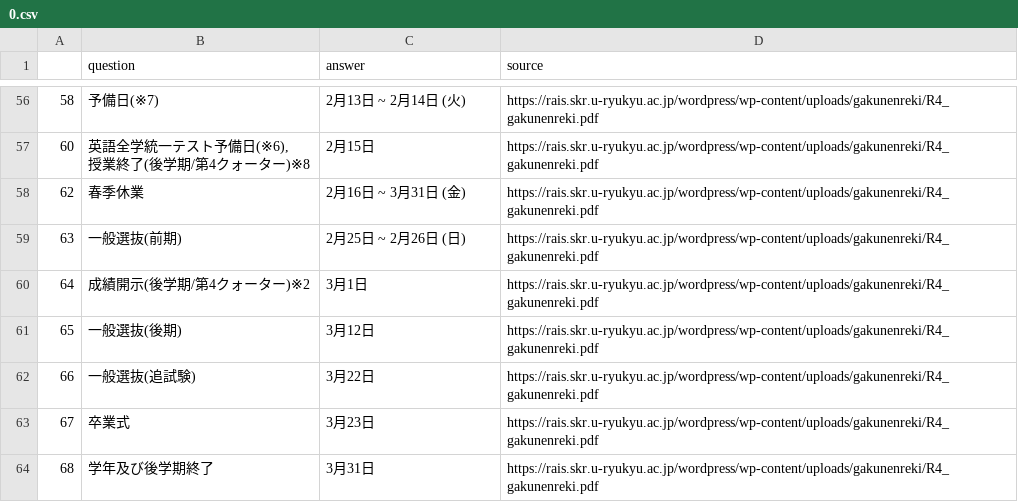
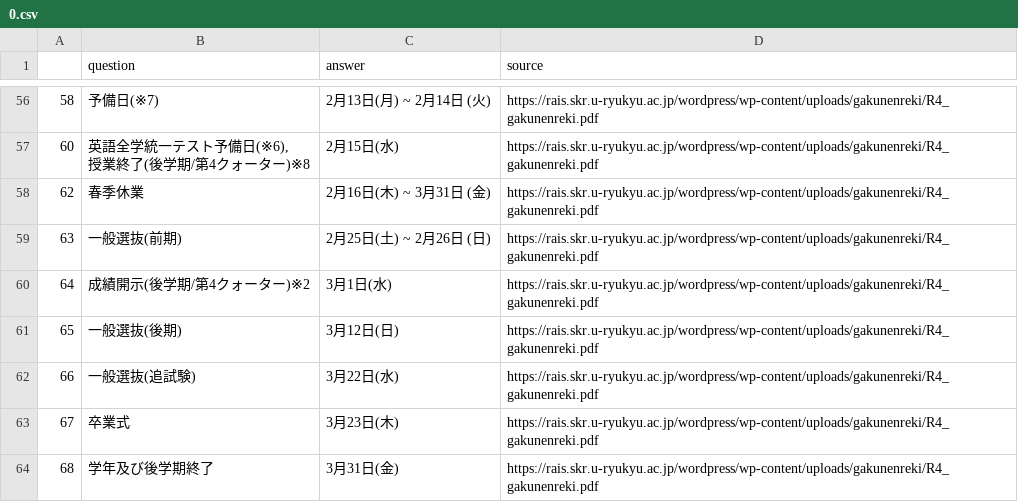
Before and after one commit to Hika-ri0312/WebApp2, a CSV file: dockerfiles/api/src/modules/text/csv/0.csv, drawn as a sheet; only a part is shown, gaps mark what is left out; the diff covers the shown part only.

```diff
--- a/dockerfiles/api/src/modules/text/csv/0.csv
+++ b/dockerfiles/api/src/modules/text/csv/0.csv
@@ -57,10 +57,10 @@
-58,予備日(※7),2月13日 ~ 2月14日 (火),https://rais.skr.u-ryukyu.ac.jp/wordpress/wp-content/uploads/gakunenreki/R4_gakunenreki.pdf
-60,"英語全学統一テスト予備日(※6),
-授業終了(後学期/第4クォーター)※8",2月15日,https://rais.skr.u-ryukyu.ac.jp/wordpress/wp-content/uploads/gakunenreki/R4_gakunenreki.pdf
-62,春季休業,2月16日 ~ 3月31日 (金),https://rais.skr.u-ryukyu.ac.jp/wordpress/wp-content/uploads/gakunenreki/R4_gakunenreki.pdf
-63,一般選抜(前期),2月25日 ~ 2月26日 (日),https://rais.skr.u-ryukyu.ac.jp/wordpress/wp-content/uploads/gakunenreki/R4_gakunenreki.pdf
-64,成績開示(後学期/第4クォーター)※2,3月1日,https://rais.skr.u-ryukyu.ac.jp/wordpress/wp-content/uploads/gakunenreki/R4_gakunenreki.pdf
-65,一般選抜(後期),3月12日,https://rais.skr.u-ryukyu.ac.jp/wordpress/wp-content/uploads/gakunenreki/R4_gakunenreki.pdf
-66,一般選抜(追試験),3月22日,https://rais.skr.u-ryukyu.ac.jp/wordpress/wp-content/uploads/gakunenreki/R4_gakunenreki.pdf
-67,卒業式,3月23日,https://rais.skr.u-ryukyu.ac.jp/wordpress/wp-content/uploads/gakunenreki/R4_gakunenreki.pdf
-68,学年及び後学期終了,3月31日,https://rais.skr.u-ryukyu.ac.jp/wordpress/wp-content/uploads/gakunenreki/R4_gakunenreki.pdf
+58,予備日(※7),2月13日(月)  ~ 2月14日 (火),https://rais.skr.u-ryukyu.ac.jp/wordpress/wp-content/uploads/gakunenreki/R4_gakunenreki.pdf
+60,"英語全学統一テスト予備日(※6),
+授業終了(後学期/第4クォーター)※8",2月15日(水),https://rais.skr.u-ryukyu.ac.jp/wordpress/wp-content/uploads/gakunenreki/R4_gakunenreki.pdf
+62,春季休業,2月16日(木)  ~ 3月31日 (金),https://rais.skr.u-ryukyu.ac.jp/wordpress/wp-content/uploads/gakunenreki/R4_gakunenreki.pdf
+63,一般選抜(前期),2月25日(土)  ~ 2月26日 (日),https://rais.skr.u-ryukyu.ac.jp/wordpress/wp-content/uploads/gakunenreki/R4_gakunenreki.pdf
+64,成績開示(後学期/第4クォーター)※2,3月1日(水),https://rais.skr.u-ryukyu.ac.jp/wordpress/wp-content/uploads/gakunenreki/R4_gakunenreki.pdf
+65,一般選抜(後期),3月12日(日),https://rais.skr.u-ryukyu.ac.jp/wordpress/wp-content/uploads/gakunenreki/R4_gakunenreki.pdf
+66,一般選抜(追試験),3月22日(水),https://rais.skr.u-ryukyu.ac.jp/wordpress/wp-content/uploads/gakunenreki/R4_gakunenreki.pdf
+67,卒業式,3月23日(木),https://rais.skr.u-ryukyu.ac.jp/wordpress/wp-content/uploads/gakunenreki/R4_gakunenreki.pdf
+68,学年及び後学期終了,3月31日(金),https://rais.skr.u-ryukyu.ac.jp/wordpress/wp-content/uploads/gakunenreki/R4_gakunenreki.pdf
```
Also changed, not shown: 54 edited cells elsewhere in this file, 9 other files.
